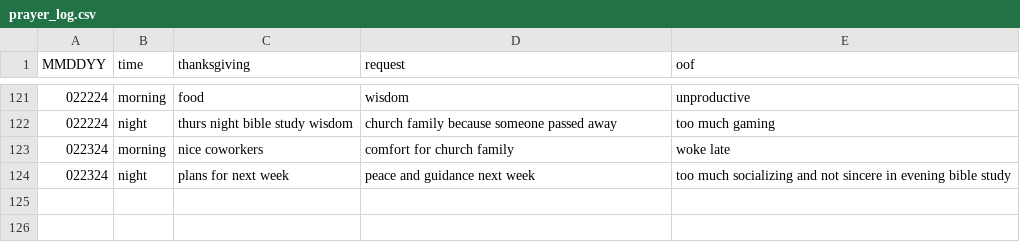
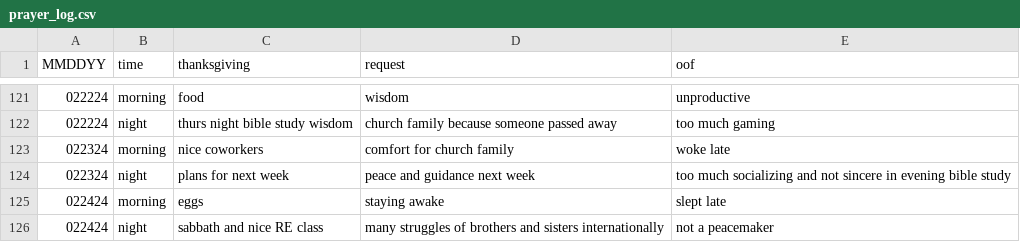
Before and after one commit to marko-polo-cheno/scribblingScribe, a CSV file: prayer_log.csv, drawn as a sheet; only a part is shown, gaps mark what is left out; the diff names each change by its address in the sheet, - before the commit and + after, or states it on an @@ line.

Commit message:
Update prayer_log.csv

```diff
--- a/prayer_log.csv
+++ b/prayer_log.csv
+row 125: 022424 | morning | eggs | staying awake | slept late
+row 126: 022424 | night | sabbath and nice RE class | many struggles of brothers and sisters internationally | not a peacemaker
```
